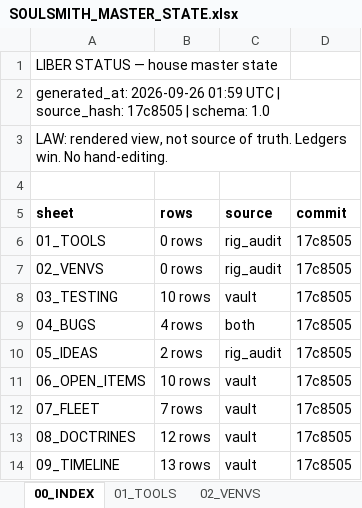
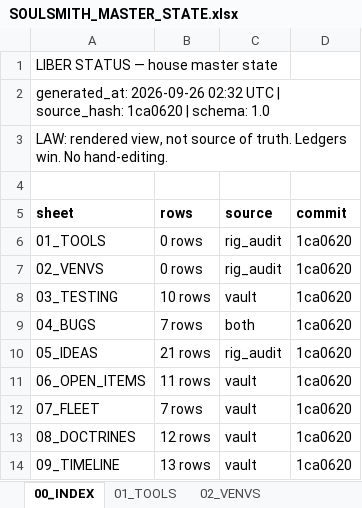
Before and after one commit to KaptKolostomy/postal_lane, an Excel workbook: liber_status/SOULSMITH_MASTER_STATE.xlsx, sheet 00_INDEX, drawn as a sheet; values as stored, in another font and other column widths than the file's, no borders; the diff names each change by its address in the sheet, - before the commit and + after, or states it on an @@ line.

```diff
--- a/liber_status/SOULSMITH_MASTER_STATE.xlsx (sheet 00_INDEX)
+++ b/liber_status/SOULSMITH_MASTER_STATE.xlsx (sheet 00_INDEX)
-A2 (sheet): generated_at: 2026-09-26 01:59 UTC | source_hash: 17c8505 | schema:…
+A2 (sheet): generated_at: 2026-09-26 02:32 UTC | source_hash: 1ca0620 | schema:…
-D6:D14 (commit): 17c8505
+D6:D14 (commit): 1ca0620
-B9 (rows): 4 rows
+B9 (rows): 7 rows
-B10 (rows): 2 rows
+B10 (rows): 21 rows
-B11 (rows): 10 rows
+B11 (rows): 11 rows
```
Also changed, not shown: sheet 05_IDEAS, sheet 06_OPEN_ITEMS, sheet 04_BUGS, 4 other files.
